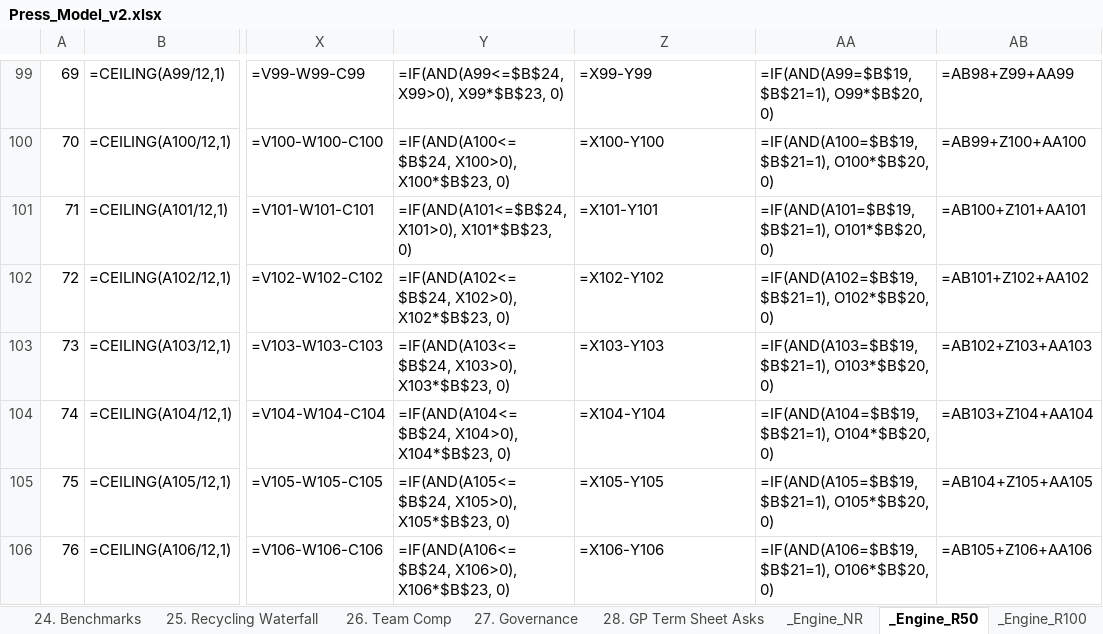
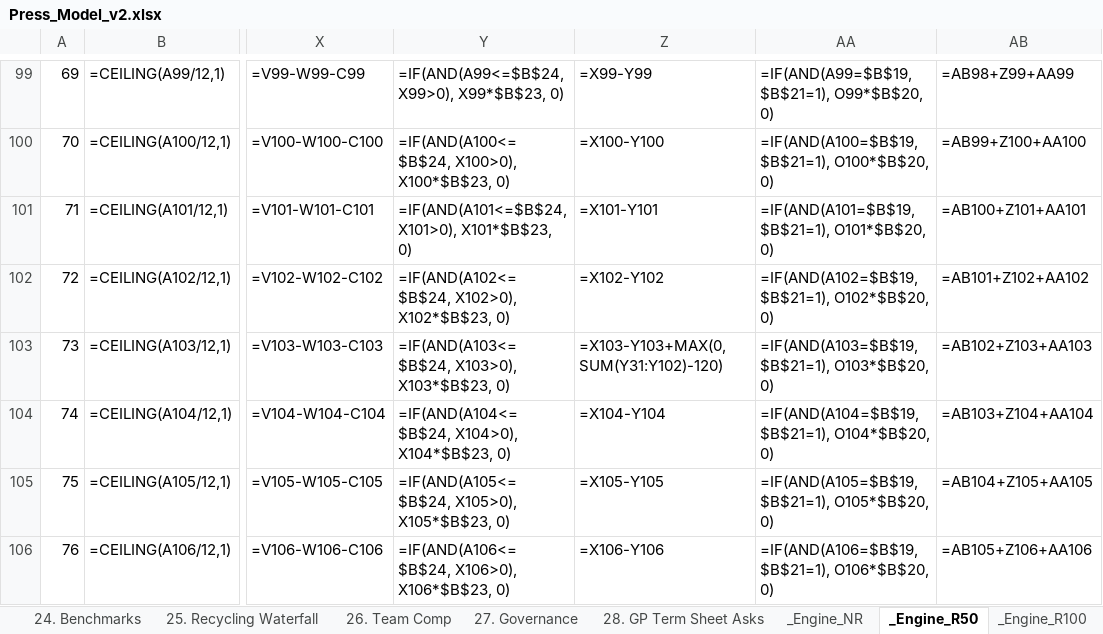
Before and after one commit to k-slow/hello-world, an Excel workbook: Press_Model_v2.xlsx, sheet _Engine_R50, drawn as a sheet; only a part is shown, gaps mark what is left out; values as stored, in another font and other column widths than the file's, no borders; formulas without a stored value are shown as written; the diff names each change by its address in the sheet, - before the commit and + after, or states it on an @@ line.

```diff
--- a/Press_Model_v2.xlsx (sheet _Engine_R50)
+++ b/Press_Model_v2.xlsx (sheet _Engine_R50)
-Z103: =X103-Y103
+Z103: =X103-Y103+MAX(0, SUM(Y31:Y102)-120)
```
Also changed, not shown: sheet 14. J-Curve, sheet 7. Per-Deal Returns, sheet 13. Stress Test, sheet 21. Portfolio Dashboard, sheet _Engine_R100.
